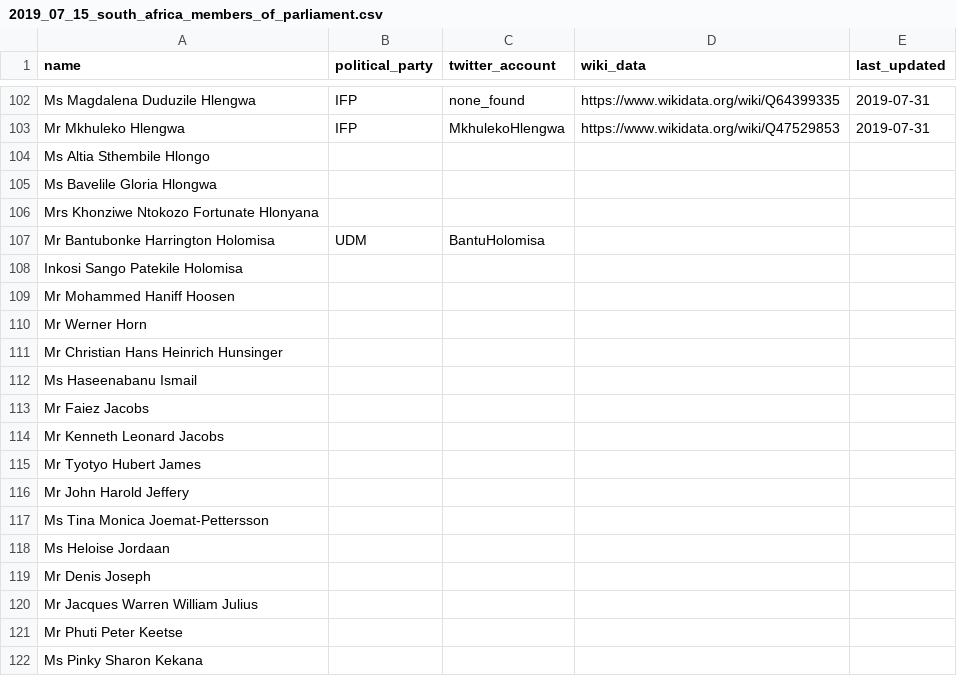
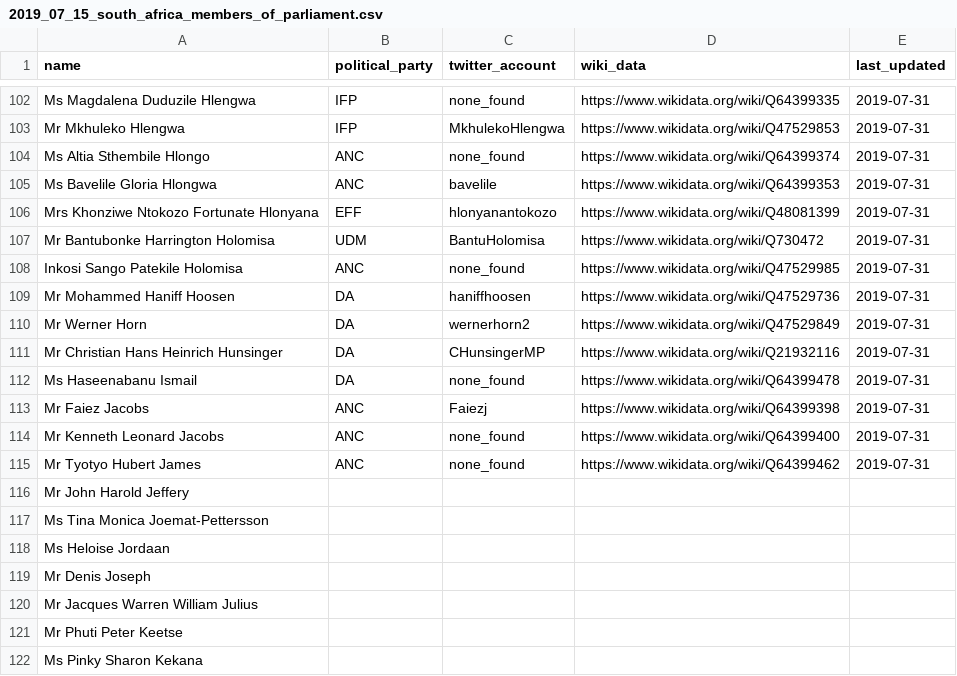
Before and after one commit to dsfsi/sa-parliament, a CSV file: data/2019_07_15_south_africa_members_of_parliament.csv, drawn as a sheet; only a part is shown, gaps mark what is left out.

Commit message:
12 Sep 2019

```diff
--- a/data/2019_07_15_south_africa_members_of_parliament.csv
+++ b/data/2019_07_15_south_africa_members_of_parliament.csv
@@ -103,14 +103,14 @@ Ms Magdalena Duduzile Hlengwa,IFP,none_found,https://www.wikidata.org/wiki/Q6439
 Mr Mkhuleko Hlengwa,IFP,MkhulekoHlengwa,https://www.wikidata.org/wiki/Q47529853,2019-07-31
-Ms Altia Sthembile Hlongo,,,,
-Ms Bavelile Gloria Hlongwa,,,,
-Mrs Khonziwe Ntokozo Fortunate Hlonyana,,,,
-Mr Bantubonke Harrington Holomisa,UDM,BantuHolomisa,,
-Inkosi Sango Patekile Holomisa,,,,
-Mr Mohammed Haniff Hoosen,,,,
-Mr Werner Horn,,,,
-Mr Christian Hans Heinrich Hunsinger,,,,
-Ms Haseenabanu Ismail,,,,
-Mr Faiez Jacobs,,,,
-Mr Kenneth Leonard Jacobs,,,,
-Mr Tyotyo Hubert James,,,,
+Ms Altia Sthembile Hlongo,ANC,none_found,https://www.wikidata.org/wiki/Q64399374,2019-07-31
+Ms Bavelile Gloria Hlongwa,ANC,bavelile,https://www.wikidata.org/wiki/Q64399353,2019-07-31
+Mrs Khonziwe Ntokozo Fortunate Hlonyana,EFF,hlonyanantokozo,https://www.wikidata.org/wiki/Q48081399,2019-07-31
+Mr Bantubonke Harrington Holomisa,UDM,BantuHolomisa,https://www.wikidata.org/wiki/Q730472,2019-07-31
+Inkosi Sango Patekile Holomisa,ANC,none_found,https://www.wikidata.org/wiki/Q47529985,2019-07-31
+Mr Mohammed Haniff Hoosen,DA,haniffhoosen,https://www.wikidata.org/wiki/Q47529736,2019-07-31
+Mr Werner Horn,DA,wernerhorn2,https://www.wikidata.org/wiki/Q47529849,2019-07-31
+Mr Christian Hans Heinrich Hunsinger,DA,CHunsingerMP,https://www.wikidata.org/wiki/Q21932116,2019-07-31
+Ms Haseenabanu Ismail,DA,none_found,https://www.wikidata.org/wiki/Q64399478,2019-07-31
+Mr Faiez Jacobs,ANC,Faiezj,https://www.wikidata.org/wiki/Q64399398,2019-07-31
+Mr Kenneth Leonard Jacobs,ANC,none_found,https://www.wikidata.org/wiki/Q64399400,2019-07-31
+Mr Tyotyo Hubert James,ANC,none_found,https://www.wikidata.org/wiki/Q64399462,2019-07-31
 Mr John Harold Jeffery,,,,
```
